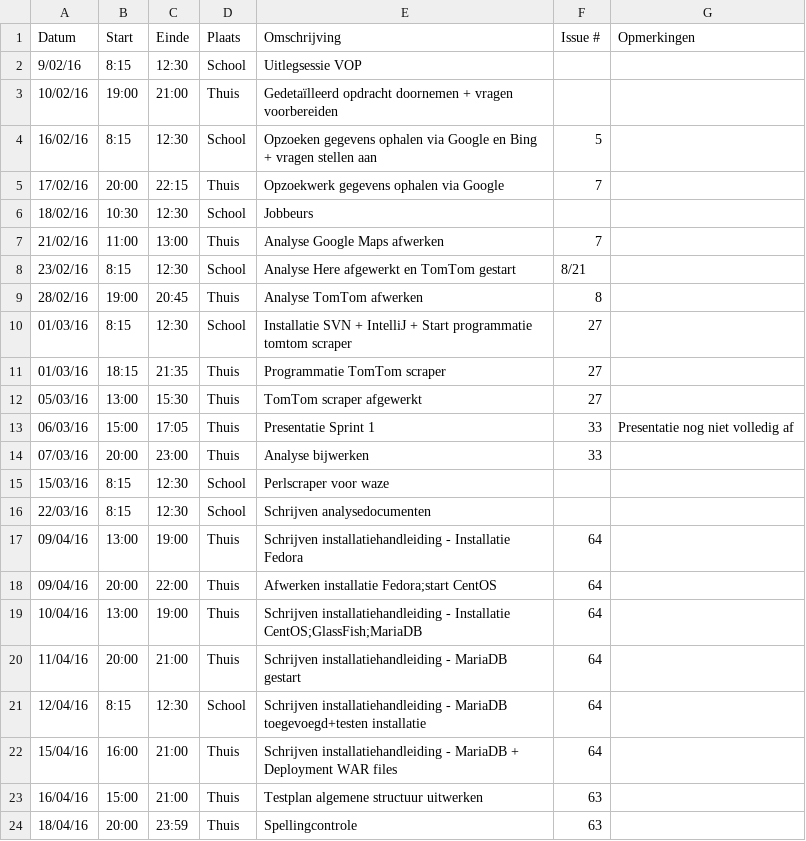
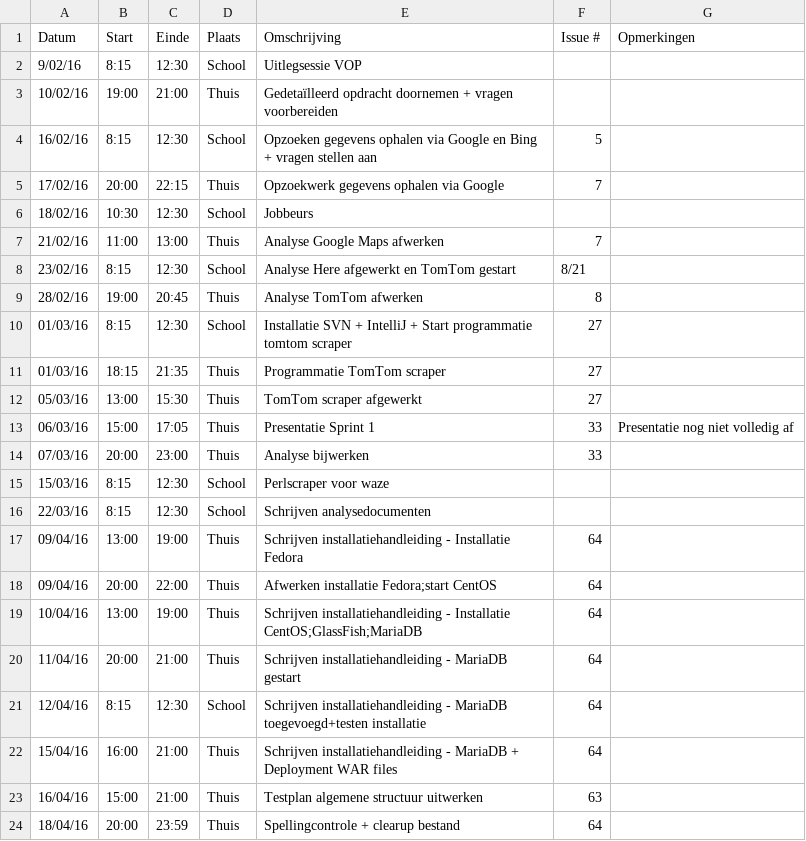
Before and after one commit to ghentlivinglab/Traffic-Travel-Time-Analyzer-3, a CSV file: Jeroen-StofferisLogboek.csv, drawn as a sheet.

Commit message:
Update Jeroen-StofferisLogboek.csv

```diff
--- a/Jeroen-StofferisLogboek.csv
+++ b/Jeroen-StofferisLogboek.csv
@@ -23,2 +23,2 @@
 16/04/16,15:00,21:00,Thuis,Testplan algemene structuur uitwerken,63,
-18/04/16,20:00,23:59,Thuis,Spellingcontrole,63,
+18/04/16,20:00,23:59,Thuis,Spellingcontrole + clearup bestand,64,
```
